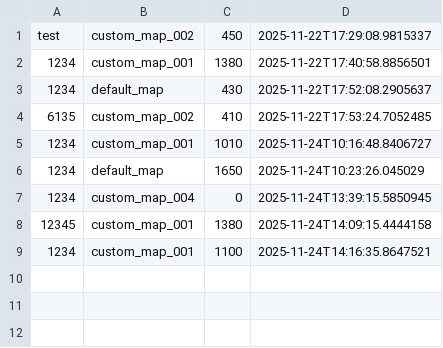
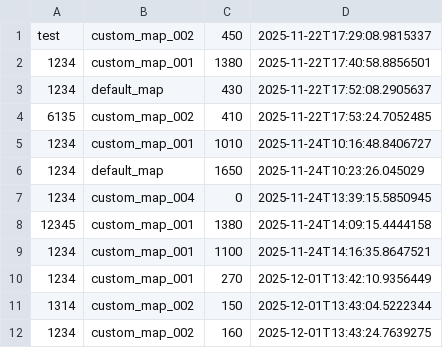
Before and after one commit to Design-Pattern-Team-02/DP02_pacman, a CSV file: rankings.csv, drawn as a sheet.

```diff
--- a/rankings.csv
+++ b/rankings.csv
@@ -9 +9,4 @@ test,custom_map_002,450,2025-11-22T17:29:08.9815337
 1234,custom_map_001,1100,2025-11-24T14:16:35.8647521
+1234,custom_map_001,270,2025-12-01T13:42:10.9356449
+1314,custom_map_002,150,2025-12-01T13:43:04.5222344
+1234,custom_map_002,160,2025-12-01T13:43:24.7639275
```
Also changed, not shown: 7 other files.
